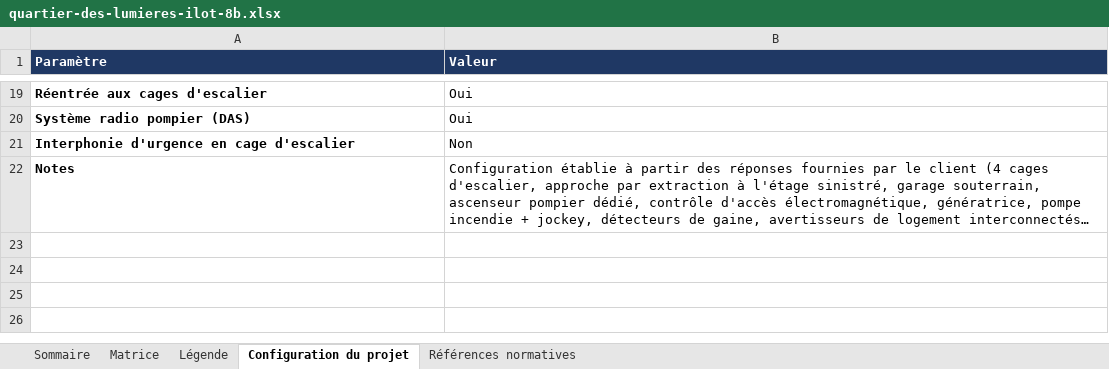
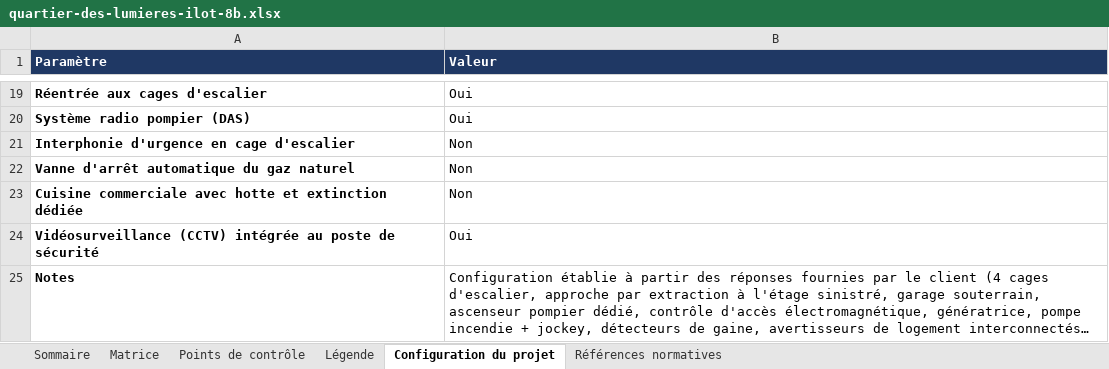
Before and after one commit to Gonz1996/psychic-couscous, an Excel workbook: fire-alarm-matrix/output/quartier-des-lumieres-ilot-8b.xlsx, sheet Configuration du projet, drawn as a sheet; only a part is shown, gaps mark what is left out; long unchanged cells end in …; values as stored, in another font and other column widths than the file's, no borders; the diff names each change by its address in the sheet, - before the commit and + after, or states it on an @@ line.

```diff
--- a/fire-alarm-matrix/output/quartier-des-lumieres-ilot-8b.xlsx (sheet Configuration du projet)
+++ b/fire-alarm-matrix/output/quartier-des-lumieres-ilot-8b.xlsx (sheet Configuration du projet)
+sheet tab: Points de contrôle
+row 22: Vanne d'arrêt automatique du gaz naturel | Non
+row 23: Cuisine commerciale avec hotte et extinction dédiée | Non
+row 24: Vidéosurveillance (CCTV) intégrée au poste de sécurité | Oui
```
Also changed, not shown: sheet Matrice, sheet Légende, sheet Sommaire, sheet Références normatives, fire-alarm-matrix/output/tour-compartimentee-14-etages-1-cage-d-escalier-sans-garage-souterrain.xlsx, fire-alarm-matrix/output/tour-standard-22-etages-2-cages-d-escalier-garage-souterrain.xlsx, 14 other files.
